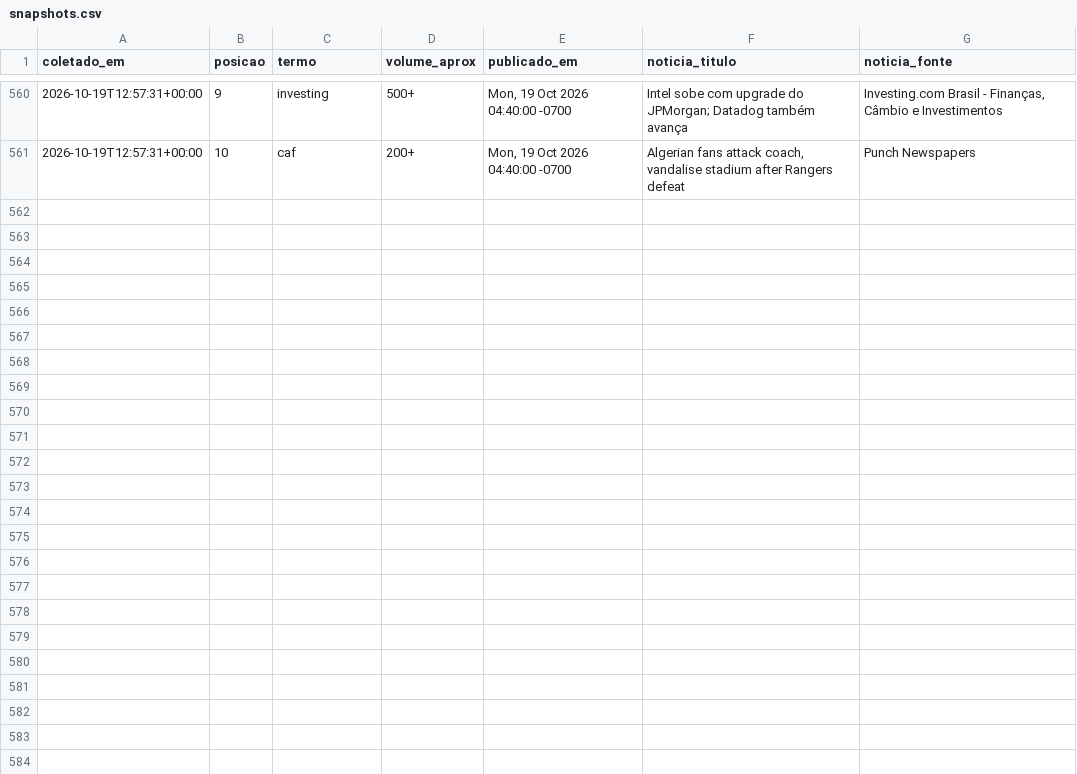
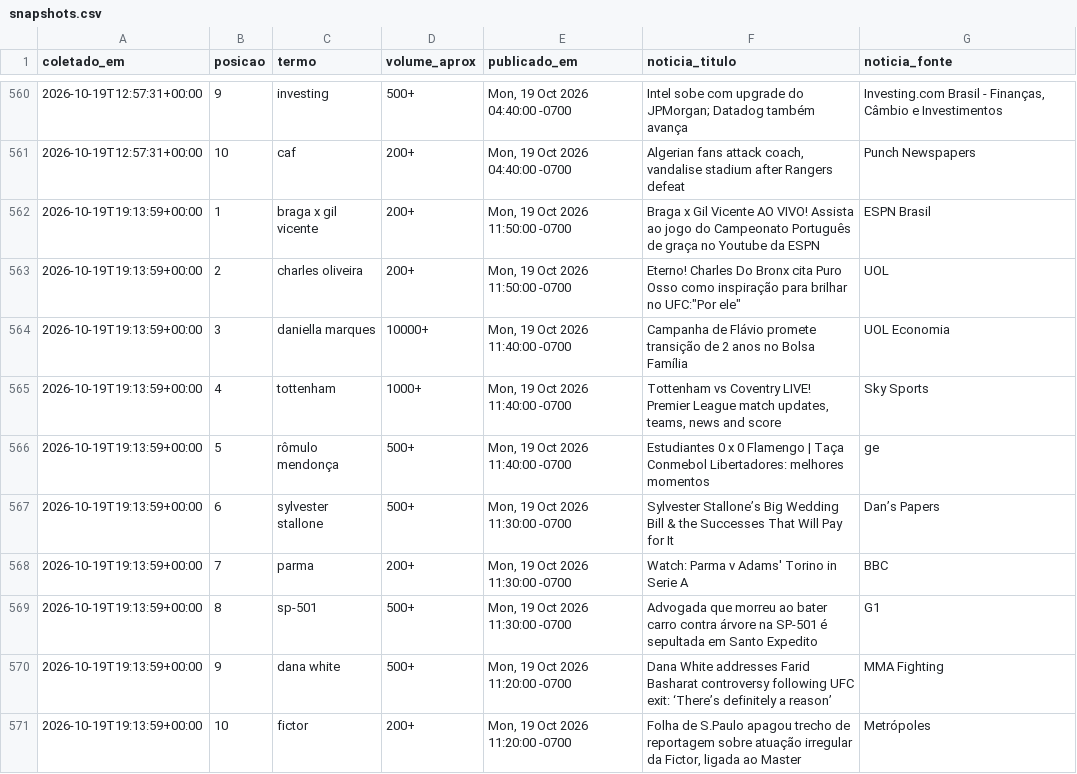
Before and after one commit to natashavalle/trends-brasil, a CSV file: data/snapshots.csv, drawn as a sheet; only a part is shown, gaps mark what is left out; the diff names each change by its address in the sheet, - before the commit and + after, or states it on an @@ line.

```diff
--- a/data/snapshots.csv
+++ b/data/snapshots.csv
+row 562: 2026-10-19T19:13:59+00:00 | 1 | braga x gil vicente | 200+ | Mon, 19 Oct 2026 11:50:00 -0700 | Braga x Gil Vicente AO VIVO! Assista ao jogo do Campeonato Português de graça no Youtube da ESPN | ESPN Brasil
+row 563: 2026-10-19T19:13:59+00:00 | 2 | charles oliveira | 200+ | Mon, 19 Oct 2026 11:50:00 -0700 | Eterno! Charles Do Bronx cita Puro Osso como inspiração para brilhar no UFC:"Por ele" | UOL
+row 564: 2026-10-19T19:13:59+00:00 | 3 | daniella marques | 10000+ | Mon, 19 Oct 2026 11:40:00 -0700 | Campanha de Flávio promete transição de 2 anos no Bolsa Família | UOL Economia
+row 565: 2026-10-19T19:13:59+00:00 | 4 | tottenham | 1000+ | Mon, 19 Oct 2026 11:40:00 -0700 | Tottenham vs Coventry LIVE! Premier League match updates, teams, news and score | Sky Sports
+row 566: 2026-10-19T19:13:59+00:00 | 5 | rômulo mendonça | 500+ | Mon, 19 Oct 2026 11:40:00 -0700 | Estudiantes 0 x 0 Flamengo | Taça Conmebol Libertadores: melhores momentos | ge
+row 567: 2026-10-19T19:13:59+00:00 | 6 | sylvester stallone | 500+ | Mon, 19 Oct 2026 11:30:00 -0700 | Sylvester Stallone’s Big Wedding Bill & the Successes That Will Pay for It | Dan’s Papers
+row 568: 2026-10-19T19:13:59+00:00 | 7 | parma | 200+ | Mon, 19 Oct 2026 11:30:00 -0700 | Watch: Parma v Adams' Torino in Serie A | BBC
+row 569: 2026-10-19T19:13:59+00:00 | 8 | sp-501 | 500+ | Mon, 19 Oct 2026 11:30:00 -0700 | Advogada que morreu ao bater carro contra árvore na SP-501 é sepultada em Santo Expedito | G1
+row 570: 2026-10-19T19:13:59+00:00 | 9 | dana white | 500+ | Mon, 19 Oct 2026 11:20:00 -0700 | Dana White addresses Farid Basharat controversy following UFC exit: ‘There’s definitely a reason’ | MMA Fighting
+row 571: 2026-10-19T19:13:59+00:00 | 10 | fictor | 200+ | Mon, 19 Oct 2026 11:20:00 -0700 | Folha de S.Paulo apagou trecho de reportagem sobre atuação irregular da Fictor, ligada ao Master | Metrópoles
```
